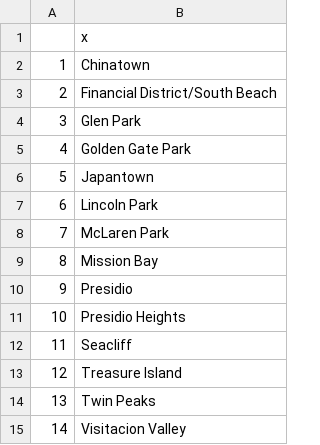
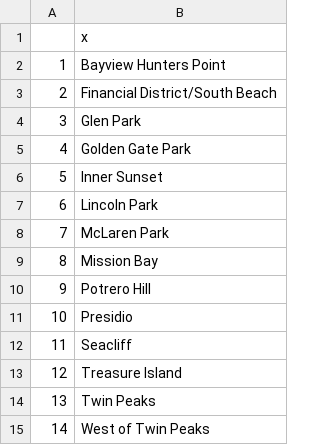
Before and after one commit to pietrobogani/SF-houses, a CSV file: 3 Clusters of nhood based on Evictions/low_evictions_nhood3.csv, drawn as a sheet.

```diff
--- a/3 Clusters of nhood based on Evictions/low_evictions_nhood3.csv
+++ b/3 Clusters of nhood based on Evictions/low_evictions_nhood3.csv
@@ -1,3 +1,3 @@
 "","x"
-"1","Chinatown"
+"1","Bayview Hunters Point"
 "2","Financial District/South Beach"
@@ -5,3 +5,3 @@
 "4","Golden Gate Park"
-"5","Japantown"
+"5","Inner Sunset"
 "6","Lincoln Park"
@@ -9,4 +9,4 @@
 "8","Mission Bay"
-"9","Presidio"
-"10","Presidio Heights"
+"9","Potrero Hill"
+"10","Presidio"
 "11","Seacliff"
@@ -14,2 +14,2 @@
 "13","Twin Peaks"
-"14","Visitacion Valley"
+"14","West of Twin Peaks"
```
Also changed, not shown: 2 Clusters of nhood based on Evictions/high_evictions_nhood2.csv, 3 Clusters of nhood based on Constructions/high_construction_nhood3.csv, 8 other files.
